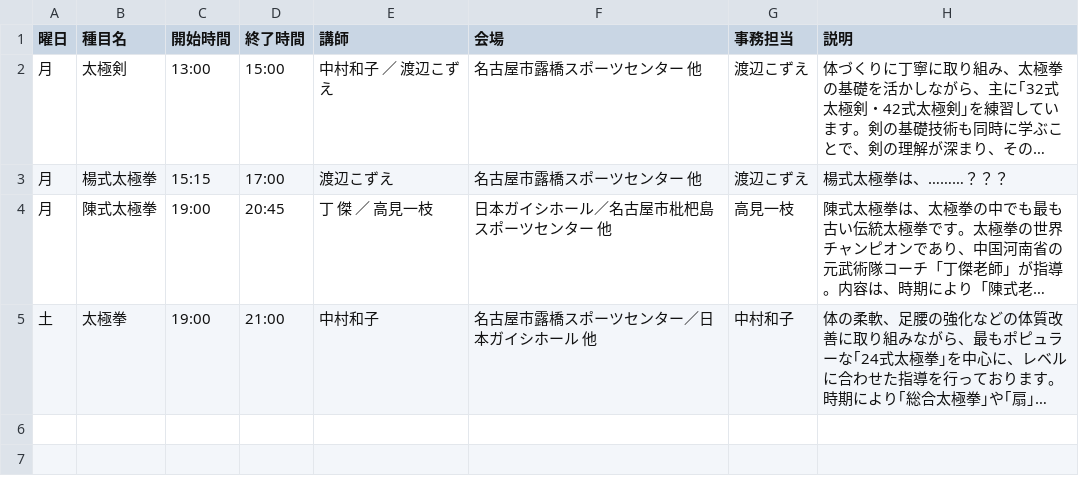
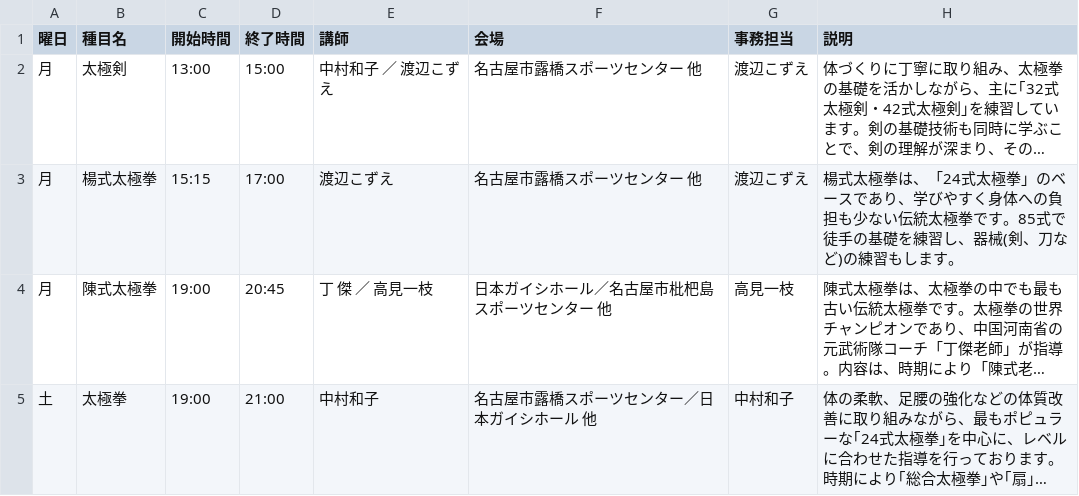
Before and after one commit to taijiaichi/homepage, a CSV file: docs/data/taichiLessons.csv, drawn as a sheet; long unchanged cells end in …; the diff names each change by its address in the sheet, - before the commit and + after, or states it on an @@ line.

Commit message:
楊式太極拳説明文追加

```diff
--- a/docs/data/taichiLessons.csv
+++ b/docs/data/taichiLessons.csv
-H3 (説明): 楊式太極拳は、………？？？
+H3 (説明): 楊式太極拳は、「24式太極拳」のベースであり、学びやすく身体への負担も少ない伝統太極拳です。85式で徒手の基礎を練習し、器械(剣、刀など)の練習もします。
```
